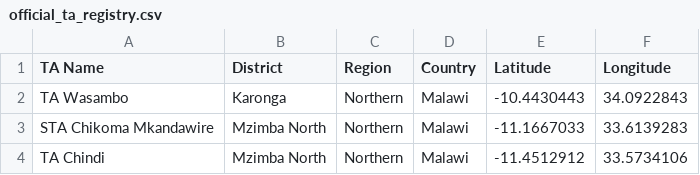
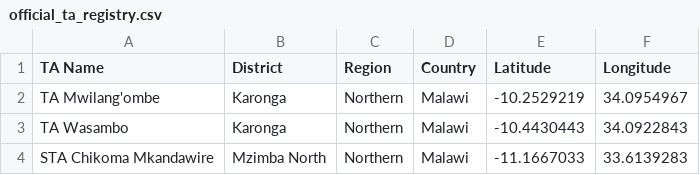
Before and after one commit to shinobi-hunter/kobo-media, a CSV file: traditional_authorities/official_ta_registry.csv, drawn as a sheet; only a part is shown; the shorter side is filled out with more unchanged rows; the diff names each change by its address in the sheet, - before the commit and + after, or states it on an @@ line.

Commit message:
Update TA GPS Results

```diff
--- a/traditional_authorities/official_ta_registry.csv
+++ b/traditional_authorities/official_ta_registry.csv
+row 2: TA Mwilang'ombe | Karonga | Northern | Malawi | -10.2529219 | 34.0954967
```
